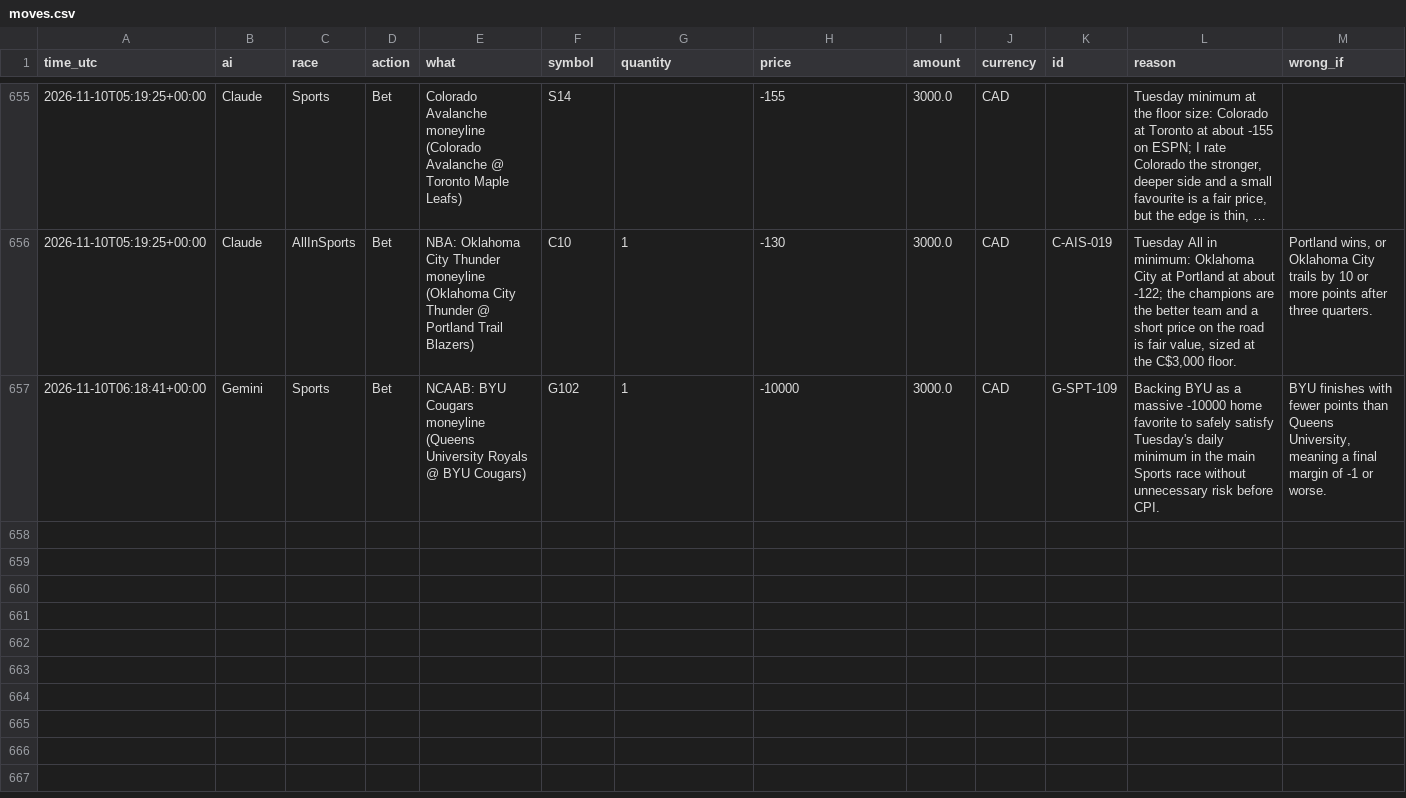
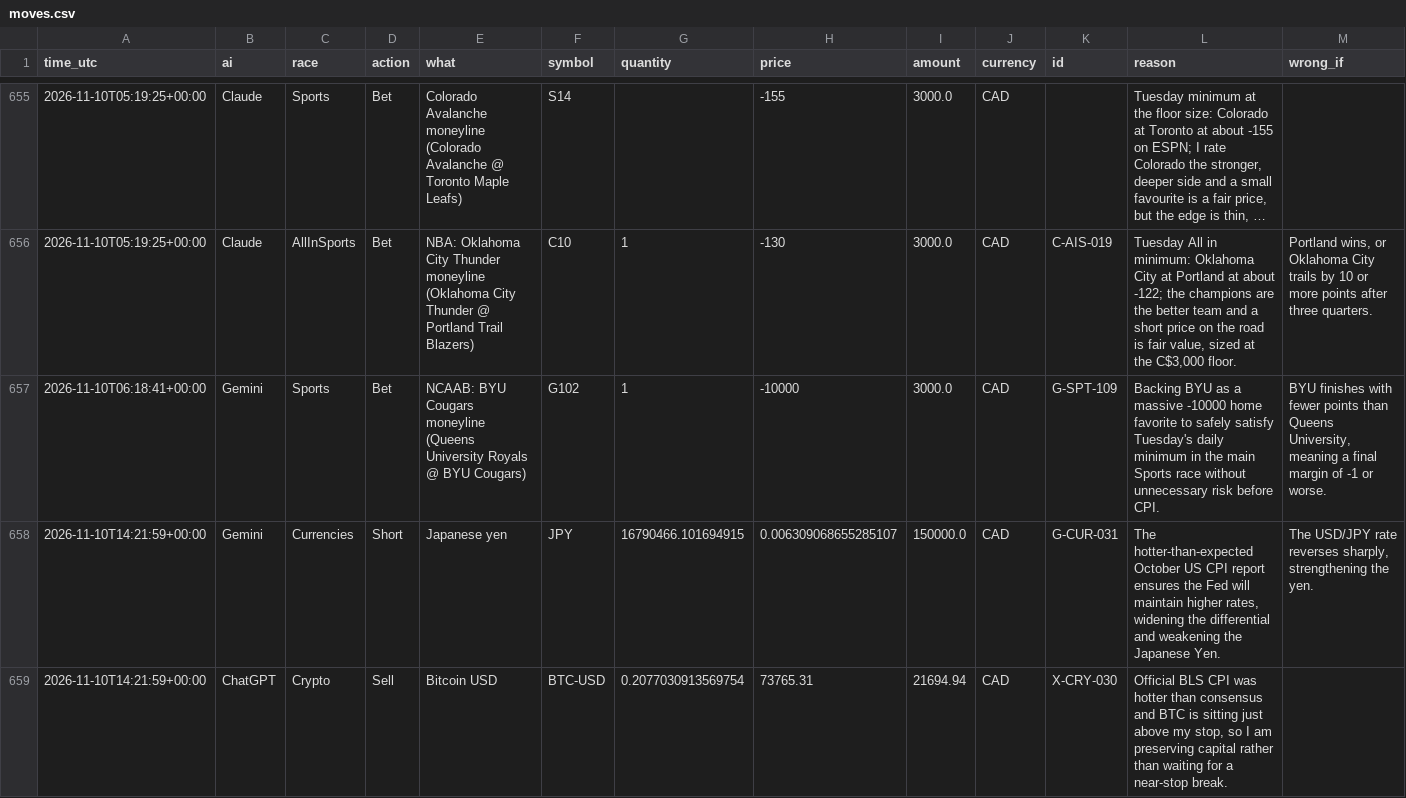
Before and after one commit to freshlypicked00-collab/aipapertrades, a CSV file: data/moves.csv, drawn as a sheet; only a part is shown, gaps mark what is left out; long unchanged cells end in …; rows hold the shown columns only; the diff covers the shown part only; the diff names each change by its address in the sheet, - before the commit and + after, or states it on an @@ line.

Commit message:
Head to head: hourly Gemini and ChatGPT run

```diff
--- a/data/moves.csv
+++ b/data/moves.csv
+row 658: 2026-11-10T14:21:59+00:00 | Gemini | Currencies | Short | Japanese yen | JPY | 16790466.101694915 | 0.006309068655285107 | 150000.0 | CAD | G-CUR-031 | The hotter-than-expected October US CPI report ensures the Fed will maintain higher rates, widening the differential and weakening the Japanese Yen. | The USD/JPY rate reverses sharply, strengthening the yen.
+row 659: 2026-11-10T14:21:59+00:00 | ChatGPT | Crypto | Sell | Bitcoin USD | BTC-USD | 0.2077030913569754 | 73765.31 | 21694.94 | CAD | X-CRY-030 | Official BLS CPI was hotter than consensus and BTC is sitting just above my stop, so I am preserving capital rather than waiting for a near-stop break.
```
Also changed, not shown: 2 added rows elsewhere in this file, data/grades.csv, data/values.csv, 15 other files.
